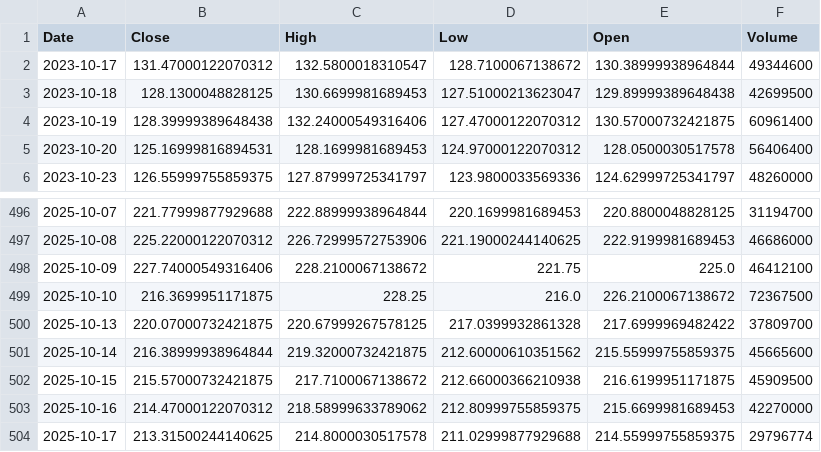
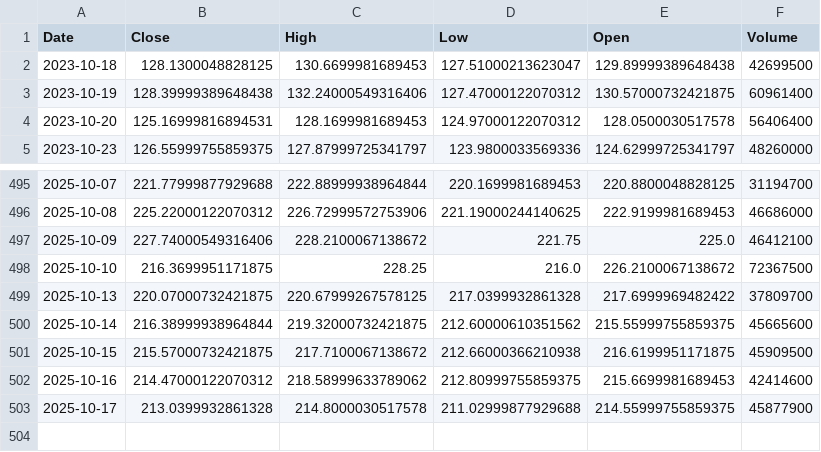
Before and after one commit to TunahanKicci/FinanceML-Pipeline, a CSV file: data/cache/AMZN_2y_1d.csv, drawn as a sheet; only a part is shown, gaps mark what is left out.

```diff
--- a/data/cache/AMZN_2y_1d.csv
+++ b/data/cache/AMZN_2y_1d.csv
@@ -1,3 +1,2 @@
 Date,Close,High,Low,Open,Volume
-2023-10-17,131.47000122070312,132.5800018310547,128.7100067138672,130.38999938964844,49344600
 2023-10-18,128.1300048828125,130.6699981689453,127.51000213623047,129.89999389648438,42699500
@@ -502,3 +501,3 @@ Date,Close,High,Low,Open,Volume
 2025-10-15,215.57000732421875,217.7100067138672,212.66000366210938,216.6199951171875,45909500
-2025-10-16,214.47000122070312,218.58999633789062,212.80999755859375,215.6699981689453,42270000
-2025-10-17,213.31500244140625,214.8000030517578,211.02999877929688,214.55999755859375,29796774
+2025-10-16,214.47000122070312,218.58999633789062,212.80999755859375,215.6699981689453,42414600
+2025-10-17,213.0399932861328,214.8000030517578,211.02999877929688,214.55999755859375,45877900
```
Also changed, not shown: data/cache/AAPL_2y_1d.csv, data/cache/GOOGL_2y_1d.csv, 18 other files.
